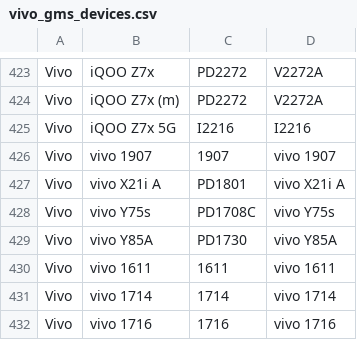
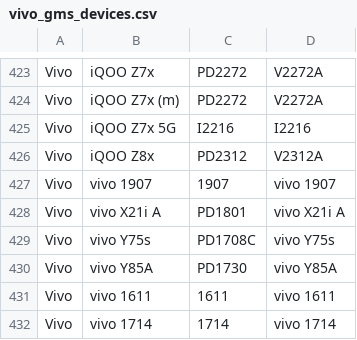
Before and after one commit to Soar1989/get_android_data, a CSV file: data/vivo_gms_devices.csv, drawn as a sheet; only a part is shown, gaps mark what is left out; the shorter side is filled out with more unchanged rows; the diff names each change by its address in the sheet, - before the commit and + after, or states it on an @@ line.

```diff
--- a/data/vivo_gms_devices.csv
+++ b/data/vivo_gms_devices.csv
+row 426: Vivo | iQOO Z8x | PD2312 | V2312A
```
Also changed, not shown: data/oplus_gms_devices.csv.
